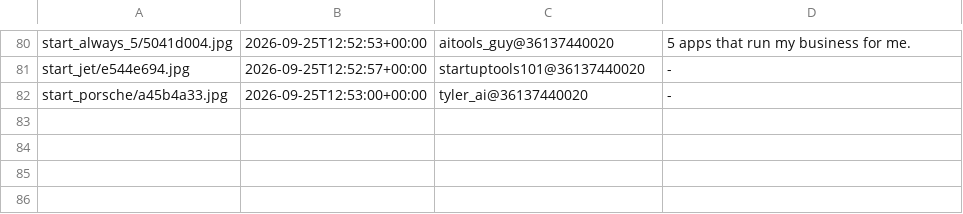
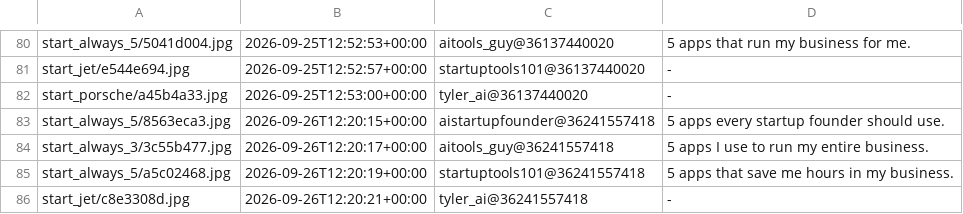
Before and after one commit to YvesMatteo/tiktok-slideshow, a TSV file: assets/title_bank/USED.tsv, drawn as a sheet; only a part is shown, gaps mark what is left out.

```diff
--- a/assets/title_bank/USED.tsv
+++ b/assets/title_bank/USED.tsv
@@ -82 +82,5 @@ start_jet/e544e694.jpg	2026-09-25T12:52:57+00:00	startuptools101@36137440020	-
 start_porsche/a45b4a33.jpg	2026-09-25T12:53:00+00:00	tyler_ai@36137440020	-
+start_always_5/8563eca3.jpg	2026-09-26T12:20:15+00:00	aistartupfounder@36241557418	5 apps every startup founder should use.
+start_always_3/3c55b477.jpg	2026-09-26T12:20:17+00:00	aitools_guy@36241557418	5 apps I use to run my entire business.
+start_always_5/a5c02468.jpg	2026-09-26T12:20:19+00:00	startuptools101@36241557418	5 apps that save me hours in my business.
+start_jet/c8e3308d.jpg	2026-09-26T12:20:21+00:00	tyler_ai@36241557418	-
```
